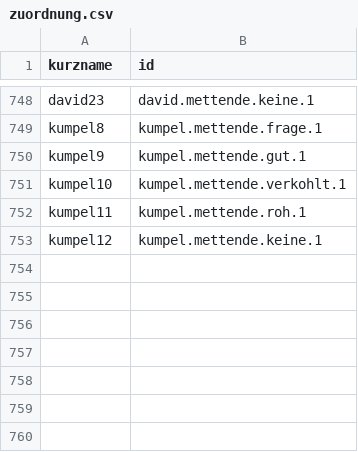
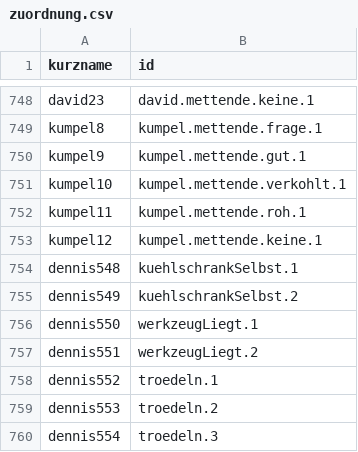
Before and after one commit to joelcode3/schweisskurs-simulator, a CSV file: stimme/zuordnung.csv, drawn as a sheet; only a part is shown, gaps mark what is left out; the diff names each change by its address in the sheet, - before the commit and + after, or states it on an @@ line.

```diff
--- a/stimme/zuordnung.csv
+++ b/stimme/zuordnung.csv
+row 754: dennis548 | kuehlschrankSelbst.1
+row 755: dennis549 | kuehlschrankSelbst.2
+row 756: dennis550 | werkzeugLiegt.1
+row 757: dennis551 | werkzeugLiegt.2
+row 758: dennis552 | troedeln.1
+row 759: dennis553 | troedeln.2
+row 760: dennis554 | troedeln.3
```
Also changed, not shown: 6 other files.
